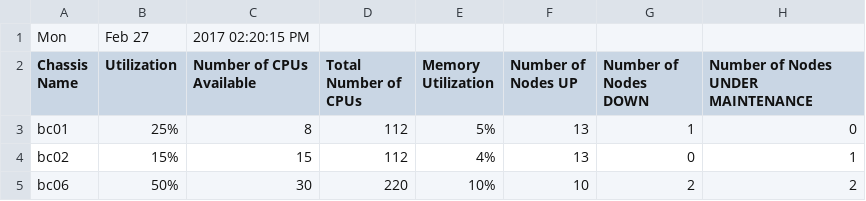
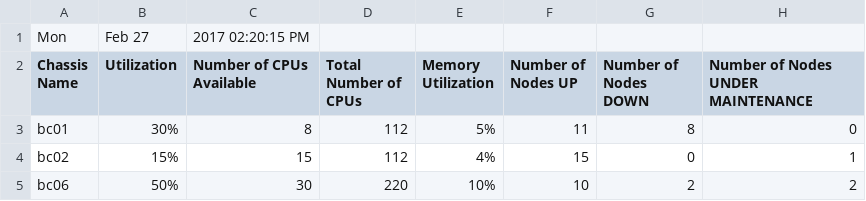
Before and after one commit to rjfreedman/CSC-331-631, a CSV file: perChassisInfo.csv, drawn as a sheet.

```diff
--- a/perChassisInfo.csv
+++ b/perChassisInfo.csv
@@ -2,4 +2,4 @@ Mon, Feb 27, 2017 02:20:15 PM,,,,,
 Chassis Name,Utilization,Number of CPUs Available,Total Number of CPUs,Memory Utilization,Number of Nodes UP,Number of Nodes DOWN,Number of Nodes UNDER MAINTENANCE
-bc01,25%,8,112,5%,13,1,0
-bc02,15%,15,112,4%,13,0,1
+bc01,30%,8,112,5%,11,8,0
+bc02,15%,15,112,4%,15,0,1
 bc06,50%,30,220,10%,10,2,2
```
Also changed, not shown: 1 other file.
